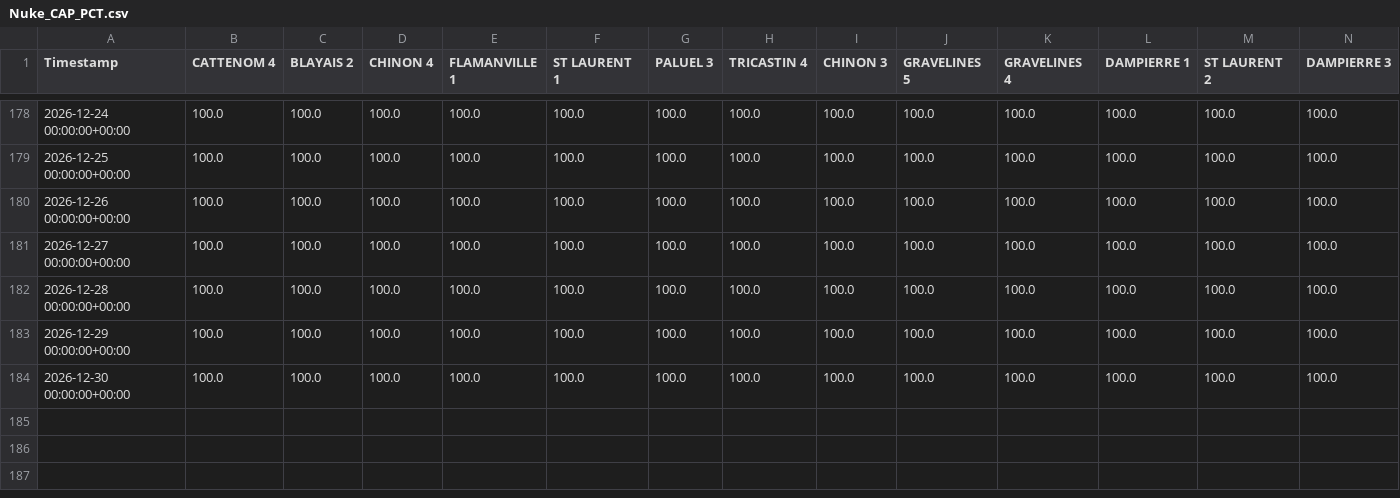
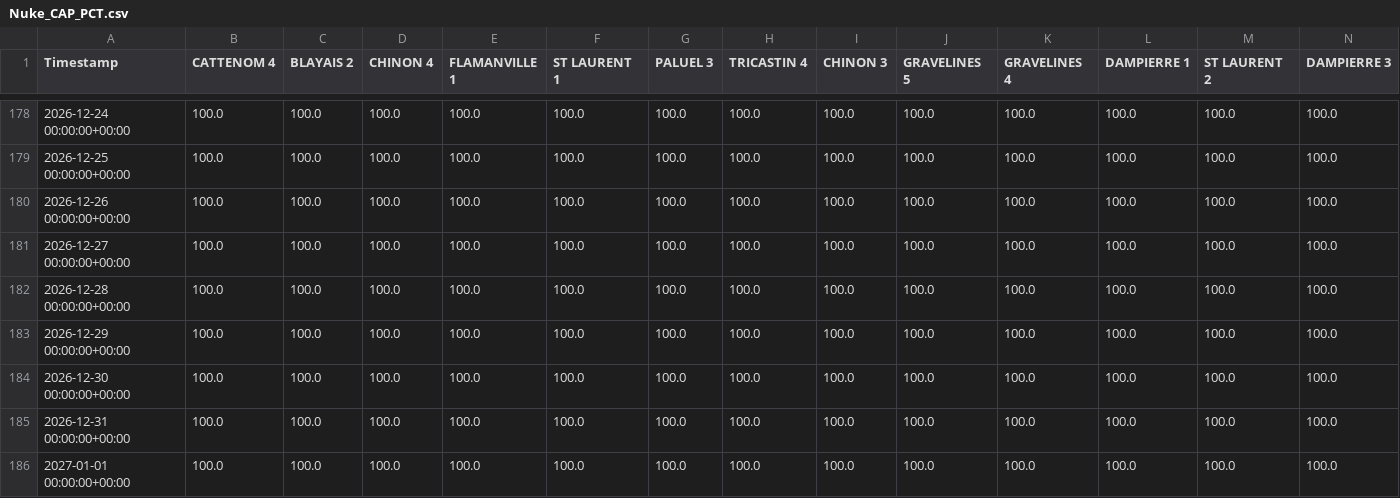
Before and after one commit to ecocreusersb/dash_nuke, a CSV file: Nuke_CAP_PCT.csv, drawn as a sheet; only a part is shown, gaps mark what is left out; rows hold the shown columns only; the diff names each change by its address in the sheet, - before the commit and + after, or states it on an @@ line.

Commit message:
Force update Nuke_CAP_PCT.csv

```diff
--- a/Nuke_CAP_PCT.csv
+++ b/Nuke_CAP_PCT.csv
+row 185: 2026-12-31 00:00:00+00:00 | 100.0 | 100.0 | 100.0 | 100.0 | 100.0 | 100.0 | 100.0 | 100.0 | 100.0 | 100.0 | 100.0 | 100.0 | 100.0
+row 186: 2027-01-01 00:00:00+00:00 | 100.0 | 100.0 | 100.0 | 100.0 | 100.0 | 100.0 | 100.0 | 100.0 | 100.0 | 100.0 | 100.0 | 100.0 | 100.0
```
